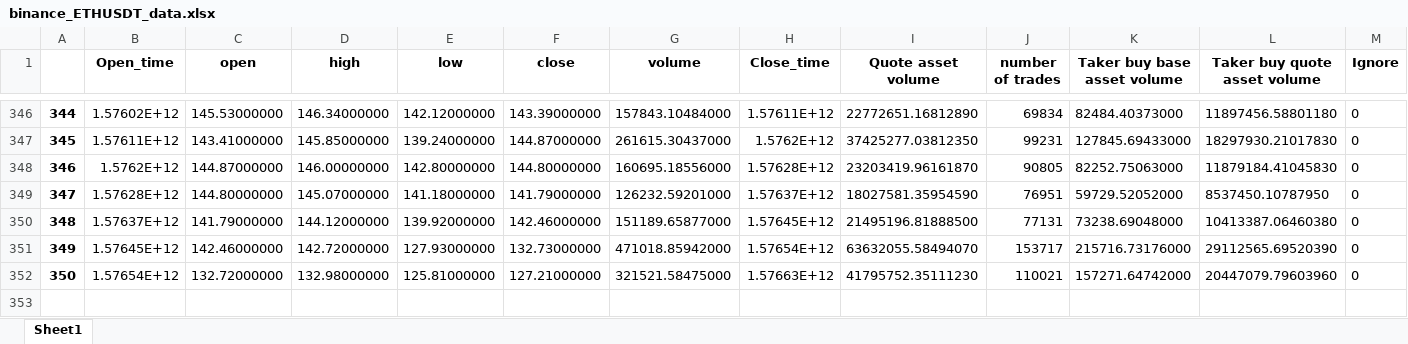
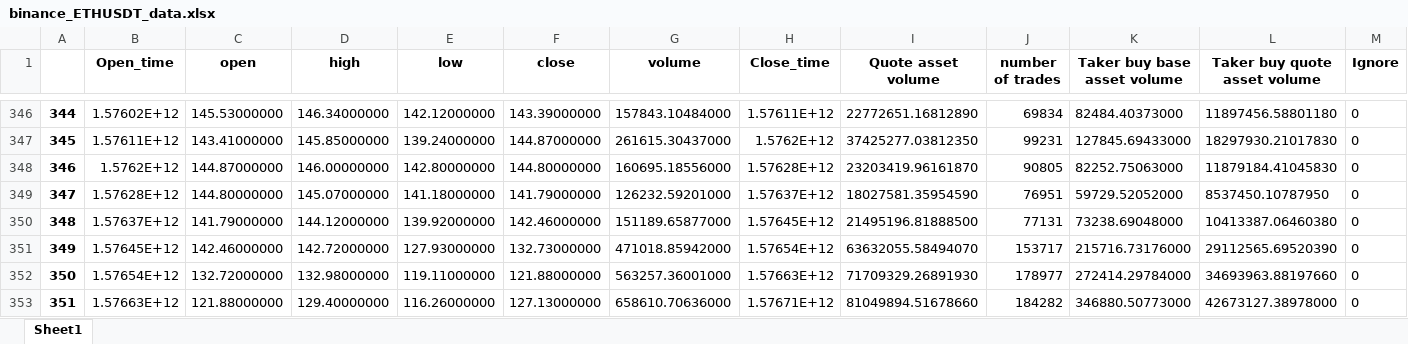
Before and after one commit to SeanHung06/BINANCE_12, an Excel workbook: binance_ETHUSDT_data.xlsx, sheet Sheet1, drawn as a sheet; only a part is shown, gaps mark what is left out; values as stored, in another font and other column widths than the file's, no borders; rows hold the shown columns only; the diff names each change by its address in the sheet, - before the commit and + after, or states it on an @@ line.

Commit message:
modified:   binance_ETHUSDT_data.csv 	modified:   binance_ETHUSDT_data.xlsx 	modified:   email_send.py

```diff
--- a/binance_ETHUSDT_data.xlsx (sheet Sheet1)
+++ b/binance_ETHUSDT_data.xlsx (sheet Sheet1)
-E352 (low): 125.81000000
+E352 (low): 119.11000000
-F352 (close): 127.21000000
+F352 (close): 121.88000000
-G352 (volume): 321521.58475000
+G352 (volume): 563257.36001000
-I352 (Quote asset volume): 41795752.35111230
+I352 (Quote asset volume): 71709329.26891930
-J352 (number of trades): 110021
+J352 (number of trades): 178977
-K352 (Taker buy base asset volume): 157271.64742000
+K352 (Taker buy base asset volume): 272414.29784000
-L352 (Taker buy quote asset volume): 20447079.79603960
+L352 (Taker buy quote asset volume): 34693963.88197660
+row 353: 351 | 1.57663E+12 | 121.88000000 | 129.40000000 | 116.26000000 | 127.13000000 | 658610.70636000 | 1.57671E+12 | 81049894.51678660 | 184282 | 346880.50773000 | 42673127.38978000 | 0
```
Also changed, not shown: 2 other files.
